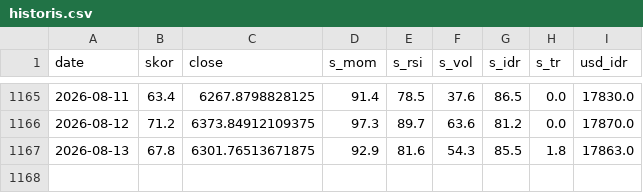
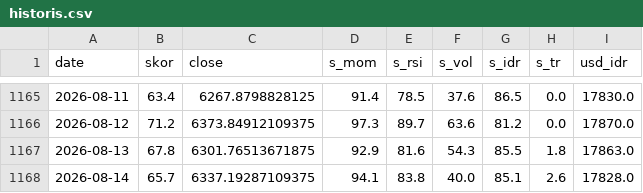
Before and after one commit to SecretivePloter/ihsg-fear-greed, a CSV file: data/historis.csv, drawn as a sheet; only a part is shown, gaps mark what is left out; the diff names each change by its address in the sheet, - before the commit and + after, or states it on an @@ line.

```diff
--- a/data/historis.csv
+++ b/data/historis.csv
+row 1168: 2026-08-14 | 65.7 | 6337.19287109375 | 94.1 | 83.8 | 40.0 | 85.1 | 2.6 | 17828.0
```
